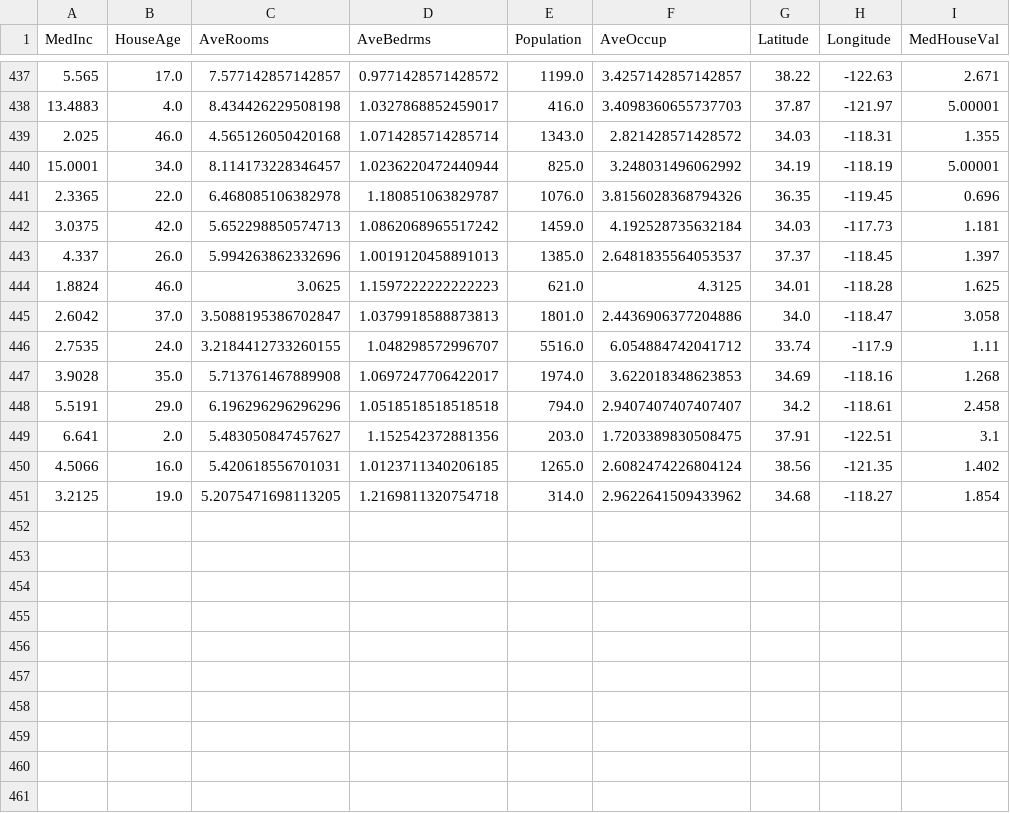
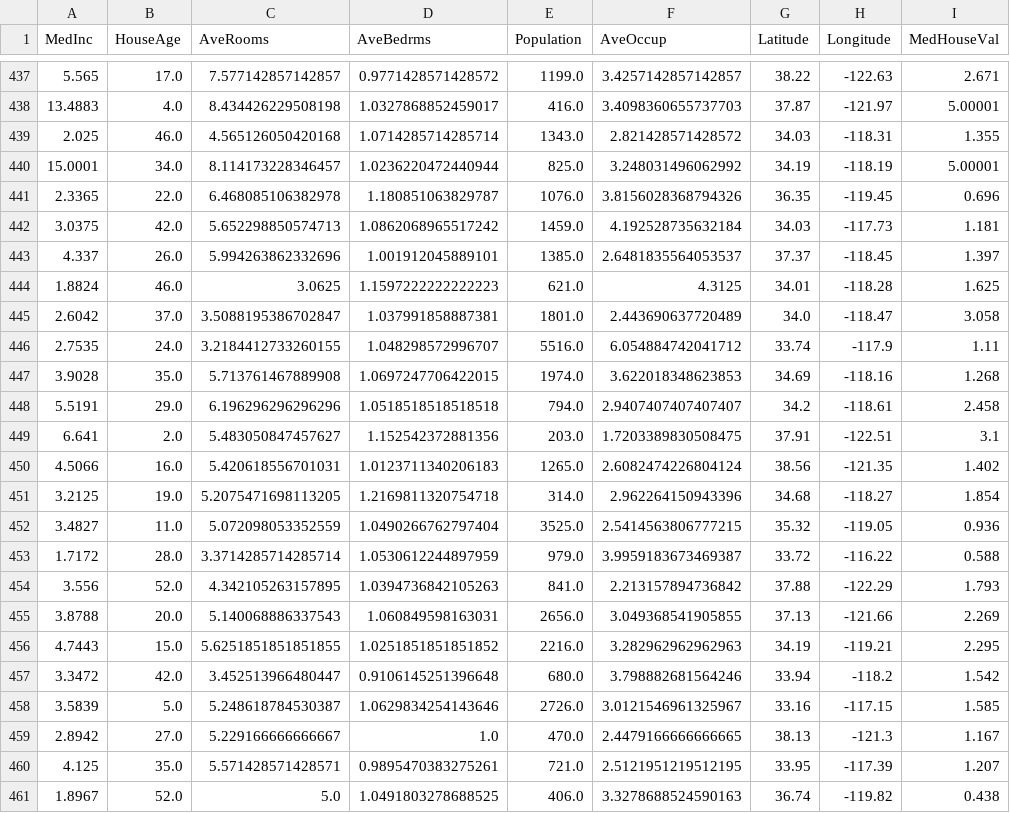
Before and after one commit to oecorrechag/boku, a CSV file: data/raw/housing_data_raw.csv, drawn as a sheet; only a part is shown, gaps mark what is left out.

Commit message:
Saved DataFrame raw

```diff
--- a/data/raw/housing_data_raw.csv
+++ b/data/raw/housing_data_raw.csv
@@ -442,10 +442,20 @@
 3.0375,42.0,5.652298850574713,1.0862068965517242,1459.0,4.192528735632184,34.03,-117.73,1.181
-4.337,26.0,5.994263862332696,1.0019120458891013,1385.0,2.6481835564053537,37.37,-118.45,1.397
+4.337,26.0,5.994263862332696,1.001912045889101,1385.0,2.6481835564053537,37.37,-118.45,1.397
 1.8824,46.0,3.0625,1.1597222222222223,621.0,4.3125,34.01,-118.28,1.625
-2.6042,37.0,3.5088195386702847,1.0379918588873813,1801.0,2.4436906377204886,34.0,-118.47,3.058
+2.6042,37.0,3.5088195386702847,1.037991858887381,1801.0,2.443690637720489,34.0,-118.47,3.058
 2.7535,24.0,3.2184412733260155,1.048298572996707,5516.0,6.054884742041712,33.74,-117.9,1.11
-3.9028,35.0,5.713761467889908,1.0697247706422017,1974.0,3.622018348623853,34.69,-118.16,1.268
+3.9028,35.0,5.713761467889908,1.0697247706422015,1974.0,3.622018348623853,34.69,-118.16,1.268
 5.5191,29.0,6.196296296296296,1.0518518518518518,794.0,2.9407407407407407,34.2,-118.61,2.458
 6.641,2.0,5.483050847457627,1.152542372881356,203.0,1.7203389830508475,37.91,-122.51,3.1
-4.5066,16.0,5.420618556701031,1.0123711340206185,1265.0,2.6082474226804124,38.56,-121.35,1.402
-3.2125,19.0,5.2075471698113205,1.2169811320754718,314.0,2.9622641509433962,34.68,-118.27,1.854
+4.5066,16.0,5.420618556701031,1.0123711340206183,1265.0,2.6082474226804124,38.56,-121.35,1.402
+3.2125,19.0,5.2075471698113205,1.2169811320754718,314.0,2.962264150943396,34.68,-118.27,1.854
+3.4827,11.0,5.072098053352559,1.0490266762797404,3525.0,2.5414563806777215,35.32,-119.05,0.936
+1.7172,28.0,3.3714285714285714,1.0530612244897959,979.0,3.9959183673469387,33.72,-116.22,0.588
+3.556,52.0,4.342105263157895,1.0394736842105263,841.0,2.213157894736842,37.88,-122.29,1.793
+3.8788,20.0,5.140068886337543,1.060849598163031,2656.0,3.049368541905855,37.13,-121.66,2.269
+4.7443,15.0,5.6251851851851855,1.0251851851851852,2216.0,3.282962962962963,34.19,-119.21,2.295
+3.3472,42.0,3.452513966480447,0.9106145251396648,680.0,3.798882681564246,33.94,-118.2,1.542
+3.5839,5.0,5.248618784530387,1.0629834254143646,2726.0,3.0121546961325967,33.16,-117.15,1.585
+2.8942,27.0,5.229166666666667,1.0,470.0,2.4479166666666665,38.13,-121.3,1.167
+4.125,35.0,5.571428571428571,0.9895470383275261,721.0,2.5121951219512195,33.95,-117.39,1.207
+1.8967,52.0,5.0,1.0491803278688525,406.0,3.3278688524590163,36.74,-119.82,0.438
```
